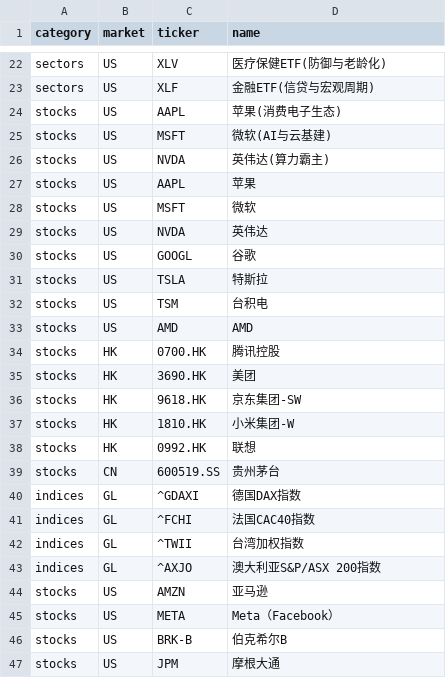
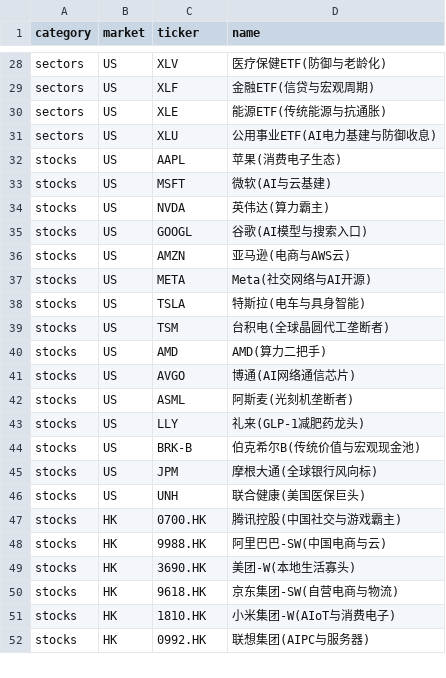
Before and after one commit to haoanma/haoanYT2605report, a CSV file: watchlist.csv, drawn as a sheet; only a part is shown, gaps mark what is left out; the diff covers the shown part only.

Commit message:
Update watchlist.csv

```diff
--- a/watchlist.csv
+++ b/watchlist.csv
@@ -23,2 +29,4 @@ sectors,US,XLV,医疗保健ETF(防御与老龄化)
 sectors,US,XLF,金融ETF(信贷与宏观周期)
+sectors,US,XLE,能源ETF(传统能源与抗通胀)
+sectors,US,XLU,公用事业ETF(AI电力基建与防御收息)
 stocks,US,AAPL,苹果(消费电子生态)
@@ -26,22 +34,19 @@ stocks,US,MSFT,微软(AI与云基建)
 stocks,US,NVDA,英伟达(算力霸主)
-stocks,US,AAPL,苹果
-stocks,US,MSFT,微软
-stocks,US,NVDA,英伟达
-stocks,US,GOOGL,谷歌
-stocks,US,TSLA,特斯拉
-stocks,US,TSM,台积电
-stocks,US,AMD,AMD
-stocks,HK,0700.HK,腾讯控股
-stocks,HK,3690.HK,美团
-stocks,HK,9618.HK,京东集团-SW
-stocks,HK,1810.HK,小米集团-W
-stocks,HK,0992.HK,联想
-stocks,CN,600519.SS,贵州茅台
-indices,GL,^GDAXI,德国DAX指数
-indices,GL,^FCHI,法国CAC40指数
-indices,GL,^TWII,台湾加权指数
-indices,GL,^AXJO,澳大利亚S&P/ASX 200指数
-stocks,US,AMZN,亚马逊
-stocks,US,META,Meta（Facebook）
-stocks,US,BRK-B,伯克希尔B
-stocks,US,JPM,摩根大通
+stocks,US,GOOGL,谷歌(AI模型与搜索入口)
+stocks,US,AMZN,亚马逊(电商与AWS云)
+stocks,US,META,Meta(社交网络与AI开源)
+stocks,US,TSLA,特斯拉(电车与具身智能)
+stocks,US,TSM,台积电(全球晶圆代工垄断者)
+stocks,US,AMD,AMD(算力二把手)
+stocks,US,AVGO,博通(AI网络通信芯片)
+stocks,US,ASML,阿斯麦(光刻机垄断者)
+stocks,US,LLY,礼来(GLP-1减肥药龙头)
+stocks,US,BRK-B,伯克希尔B(传统价值与宏观现金池)
+stocks,US,JPM,摩根大通(全球银行风向标)
+stocks,US,UNH,联合健康(美国医保巨头)
+stocks,HK,0700.HK,腾讯控股(中国社交与游戏霸主)
+stocks,HK,9988.HK,阿里巴巴-SW(中国电商与云)
+stocks,HK,3690.HK,美团-W(本地生活寡头)
+stocks,HK,9618.HK,京东集团-SW(自营电商与物流)
+stocks,HK,1810.HK,小米集团-W(AIoT与消费电子)
+stocks,HK,0992.HK,联想集团(AIPC与服务器)
```
Also changed, not shown: 10 added rows, 5 removed rows and 9 edited cells elsewhere in this file.
